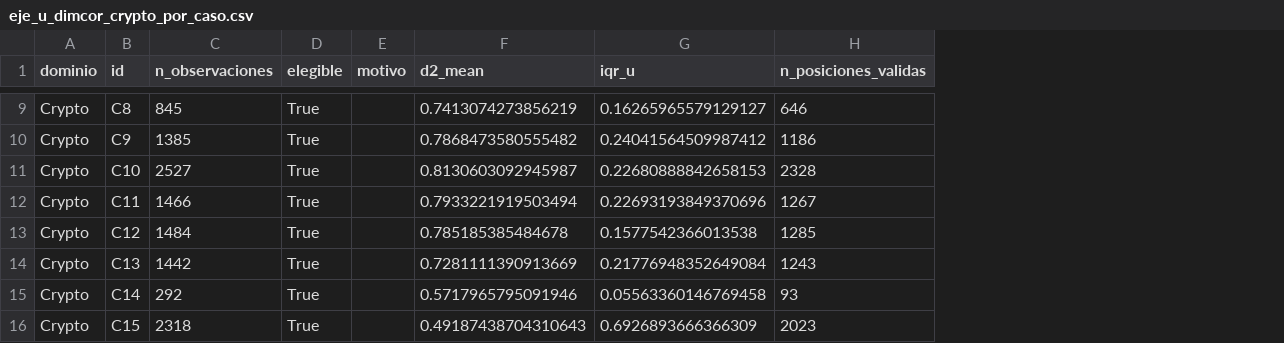
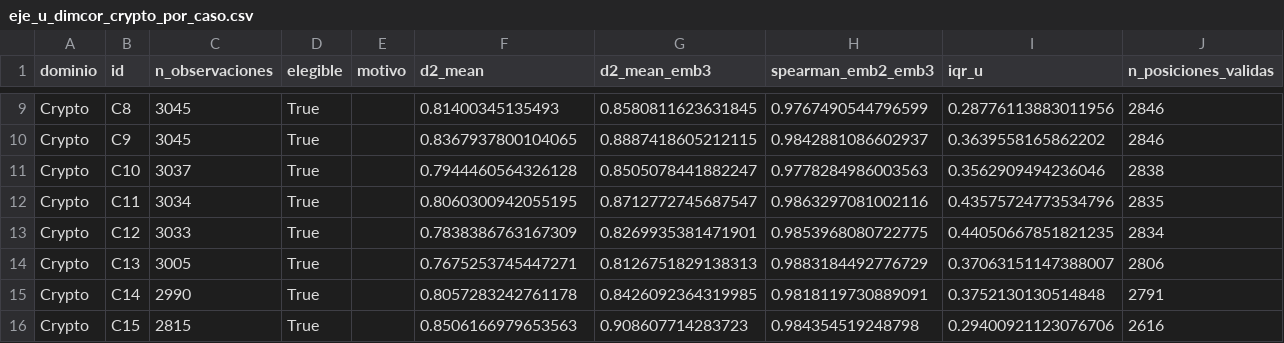
Before and after one commit to Inzainos/The-shadow-Node-Theory, a CSV file: reconstruction_real/data/eje_u_dimcor_crypto_por_caso.csv, drawn as a sheet; only a part is shown, gaps mark what is left out; addresses are those after the commit; the diff covers the shown part only; the diff names each change by its address in the sheet, - before the commit and + after, or states it on an @@ line.

Commit message:
feat: eje u Cripto con pares Binance/BTCUSDT y D2 emb2/emb3
- casos_binance.csv con 30 pares USDT vs BTCUSDT
- R(t)=close_coin/close_BTCUSDT, logR, D2 ventana 200
- Invarianza emb2/emb3 Spearman mediana 0.985
- Mediana D2 0.80, IQR u 0.41
- Alineado a pre-registro PREREGISTRO_EJE_U_PERMUTACION_DIMCOR

```diff
--- a/reconstruction_real/data/eje_u_dimcor_crypto_por_caso.csv
+++ b/reconstruction_real/data/eje_u_dimcor_crypto_por_caso.csv
+column G (d2_mean_emb3), rows 9-16: 0.8580811623631845 | 0.8887418605212115 | 0.8505078441882247 | 0.8712772745687547 | 0.8269935381471901 | 0.8126751829138313 | 0.8426092364319985 | 0.908607714283723
+column H (spearman_emb2_emb3), rows 9-16: 0.9767490544796599 | 0.9842881086602937 | 0.9778284986003563 | 0.9863297081002116 | 0.9853968080722775 | 0.9883184492776729 | 0.9818119730889091 | 0.984354519248798
-C9 (n_observaciones): 845
+C9 (n_observaciones): 3045
-F9 (d2_mean): 0.7413074273856219
+F9 (d2_mean): 0.81400345135493
-I9 (iqr_u): 0.16265965579129127
+I9 (iqr_u): 0.28776113883011956
-J9 (n_posiciones_validas): 646
+J9 (n_posiciones_validas): 2846
-C10 (n_observaciones): 1385
+C10 (n_observaciones): 3045
-F10 (d2_mean): 0.7868473580555482
+F10 (d2_mean): 0.8367937800104065
-I10 (iqr_u): 0.24041564509987412
+I10 (iqr_u): 0.3639558165862202
-J10 (n_posiciones_validas): 1186
+J10 (n_posiciones_validas): 2846
-C11 (n_observaciones): 2527
+C11 (n_observaciones): 3037
-F11 (d2_mean): 0.8130603092945987
+F11 (d2_mean): 0.7944460564326128
-I11 (iqr_u): 0.22680888842658153
+I11 (iqr_u): 0.3562909494236046
-J11 (n_posiciones_validas): 2328
+J11 (n_posiciones_validas): 2838
-C12 (n_observaciones): 1466
+C12 (n_observaciones): 3034
-F12 (d2_mean): 0.7933221919503494
+F12 (d2_mean): 0.8060300942055195
-I12 (iqr_u): 0.22693193849370696
+I12 (iqr_u): 0.43575724773534796
-J12 (n_posiciones_validas): 1267
+J12 (n_posiciones_validas): 2835
-C13 (n_observaciones): 1484
+C13 (n_observaciones): 3033
-F13 (d2_mean): 0.785185385484678
+F13 (d2_mean): 0.7838386763167309
-I13 (iqr_u): 0.1577542366013538
+I13 (iqr_u): 0.44050667851821235
-J13 (n_posiciones_validas): 1285
+J13 (n_posiciones_validas): 2834
-C14 (n_observaciones): 1442
+C14 (n_observaciones): 3005
-F14 (d2_mean): 0.7281111390913669
+F14 (d2_mean): 0.7675253745447271
-I14 (iqr_u): 0.21776948352649084
+I14 (iqr_u): 0.37063151147388007
-J14 (n_posiciones_validas): 1243
+J14 (n_posiciones_validas): 2806
-C15 (n_observaciones): 292
+C15 (n_observaciones): 2990
-F15 (d2_mean): 0.5717965795091946
+F15 (d2_mean): 0.8057283242761178
-I15 (iqr_u): 0.05563360146769458
+I15 (iqr_u): 0.3752130130514848
-J15 (n_posiciones_validas): 93
+J15 (n_posiciones_validas): 2791
-C16 (n_observaciones): 2318
+C16 (n_observaciones): 2815
-F16 (d2_mean): 0.49187438704310643
+F16 (d2_mean): 0.8506166979653563
-I16 (iqr_u): 0.6926893666366309
+I16 (iqr_u): 0.29400921123076706
-J16 (n_posiciones_validas): 2023
+J16 (n_posiciones_validas): 2616
```
Also changed, not shown: 11 added rows and 44 edited cells elsewhere in this file, 4 other files.
